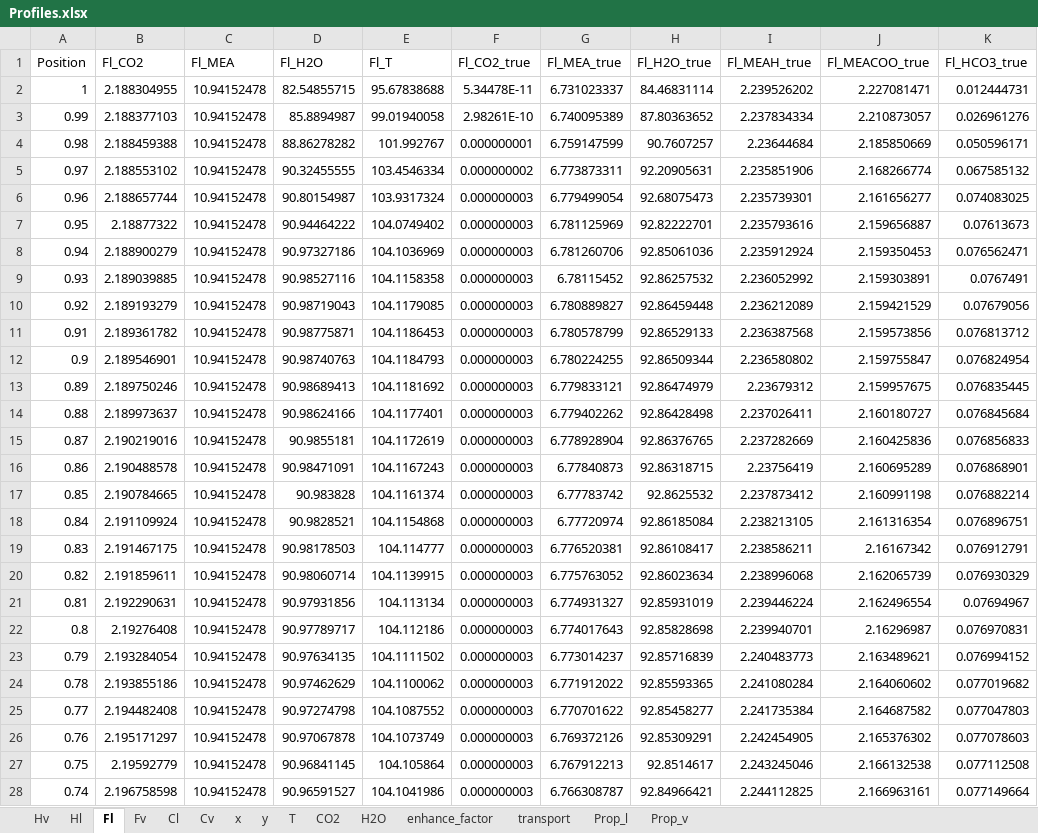
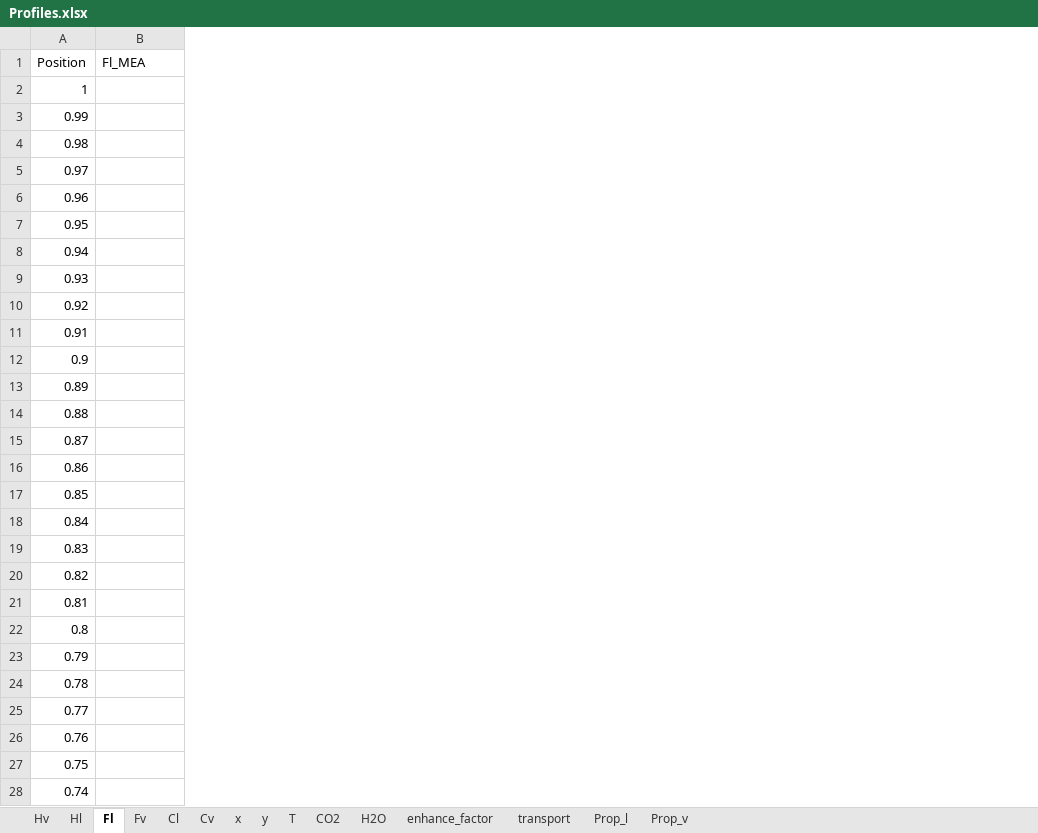
Before and after one commit to tannerpolley/MEA-Absorption-Column, an Excel workbook: MEA_Absorption_Column/data/Results/Profiles.xlsx, sheet Fl, drawn as a sheet; only a part is shown; values as stored, in another font and other column widths than the file's, no borders; charts and pictures not drawn; removed rows and columns are numbered as before the commit, all else as after; the diff covers the shown part only; the diff names each change by its address in the sheet, - before the commit and + after, or states it on an @@ line.

```diff
--- a/MEA_Absorption_Column/data/Results/Profiles.xlsx (sheet Fl)
+++ b/MEA_Absorption_Column/data/Results/Profiles.xlsx (sheet Fl)
-column B (Fl_CO2), rows 2-28: 2.188304955 | 2.188377103 | 2.188459388 | 2.188553102 | 2.188657744 | 2.18877322 | 2.188900279 | 2.189039885 | 2.189193279 | 2.189361782 | 2.189546901 | 2.189750246 | 2.189973637 | 2.190219016 | 2.190488578 | 2.190784665 | 2.191109924 | 2.191467175 | 2.191859611 | 2.192290631 | 2.19276408 | 2.193284054 | 2.193855186 | 2.194482408 | 2.195171297 | 2.19592779 | 2.196758598
-column D (Fl_H2O), rows 2-28: 82.54855715 | 85.8894987 | 88.86278282 | 90.32455555 | 90.80154987 | 90.94464222 | 90.97327186 | 90.98527116 | 90.98719043 | 90.98775871 | 90.98740763 | 90.98689413 | 90.98624166 | 90.9855181 | 90.98471091 | 90.983828 | 90.9828521 | 90.98178503 | 90.98060714 | 90.97931856 | 90.97789717 | 90.97634135 | 90.97462629 | 90.97274798 | 90.97067878 | 90.96841145 | 90.96591527
-column E (Fl_T), rows 2-28: 95.67838688 | 99.01940058 | 101.992767 | 103.4546334 | 103.9317324 | 104.0749402 | 104.1036969 | 104.1158358 | 104.1179085 | 104.1186453 | 104.1184793 | 104.1181692 | 104.1177401 | 104.1172619 | 104.1167243 | 104.1161374 | 104.1154868 | 104.114777 | 104.1139915 | 104.113134 | 104.112186 | 104.1111502 | 104.1100062 | 104.1087552 | 104.1073749 | 104.105864 | 104.1041986
-column F (Fl_CO2_true), rows 2-28: 5.34478E-11 | 2.98261E-10 | 0.000000001 | 0.000000002 | 0.000000003 | 0.000000003 | 0.000000003 | 0.000000003 | 0.000000003 | 0.000000003 | 0.000000003 | 0.000000003 | 0.000000003 | 0.000000003 | 0.000000003 | 0.000000003 | 0.000000003 | 0.000000003 | 0.000000003 | 0.000000003 | 0.000000003 | 0.000000003 | 0.000000003 | 0.000000003 | 0.000000003 | 0.000000003 | 0.000000003
-column G (Fl_MEA_true), rows 2-28: 6.731023337 | 6.740095389 | 6.759147599 | 6.773873311 | 6.779499054 | 6.781125969 | 6.781260706 | 6.78115452 | 6.780889827 | 6.780578799 | 6.780224255 | 6.779833121 | 6.779402262 | 6.778928904 | 6.77840873 | 6.77783742 | 6.77720974 | 6.776520381 | 6.775763052 | 6.774931327 | 6.774017643 | 6.773014237 | 6.771912022 | 6.770701622 | 6.769372126 | 6.767912213 | 6.766308787
-column H (Fl_H2O_true), rows 2-28: 84.46831114 | 87.80363652 | 90.7607257 | 92.20905631 | 92.68075473 | 92.82222701 | 92.85061036 | 92.86257532 | 92.86459448 | 92.86529133 | 92.86509344 | 92.86474979 | 92.86428498 | 92.86376765 | 92.86318715 | 92.8625532 | 92.86185084 | 92.86108417 | 92.86023634 | 92.85931019 | 92.85828698 | 92.85716839 | 92.85593365 | 92.85458277 | 92.85309291 | 92.8514617 | 92.84966421
-column I (Fl_MEAH_true), rows 2-28: 2.239526202 | 2.237834334 | 2.23644684 | 2.235851906 | 2.235739301 | 2.235793616 | 2.235912924 | 2.236052992 | 2.236212089 | 2.236387568 | 2.236580802 | 2.23679312 | 2.237026411 | 2.237282669 | 2.23756419 | 2.237873412 | 2.238213105 | 2.238586211 | 2.238996068 | 2.239446224 | 2.239940701 | 2.240483773 | 2.241080284 | 2.241735384 | 2.242454905 | 2.243245046 | 2.244112825
-column J (Fl_MEACOO_true), rows 2-28: 2.227081471 | 2.210873057 | 2.185850669 | 2.168266774 | 2.161656277 | 2.159656887 | 2.159350453 | 2.159303891 | 2.159421529 | 2.159573856 | 2.159755847 | 2.159957675 | 2.160180727 | 2.160425836 | 2.160695289 | 2.160991198 | 2.161316354 | 2.16167342 | 2.162065739 | 2.162496554 | 2.16296987 | 2.163489621 | 2.164060602 | 2.164687582 | 2.165376302 | 2.166132538 | 2.166963161
-column K (Fl_HCO3_true), rows 2-28: 0.012444731 | 0.026961276 | 0.050596171 | 0.067585132 | 0.074083025 | 0.07613673 | 0.076562471 | 0.0767491 | 0.07679056 | 0.076813712 | 0.076824954 | 0.076835445 | 0.076845684 | 0.076856833 | 0.076868901 | 0.076882214 | 0.076896751 | 0.076912791 | 0.076930329 | 0.07694967 | 0.076970831 | 0.076994152 | 0.077019682 | 0.077047803 | 0.077078603 | 0.077112508 | 0.077149664
-B2:B28 (Fl_MEA): 10.94152478
+B2:B28 (Fl_MEA): (empty)
```
Also changed, not shown: 74 edited cells elsewhere in this sheet, sheet transport, sheet Prop_v, sheet CO2, sheet Cl, sheet x, sheet Hv, 8 more sheets, charts or pictures, 3 other files.
